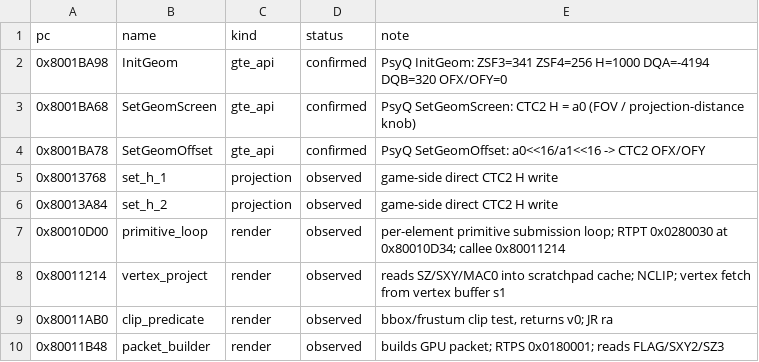
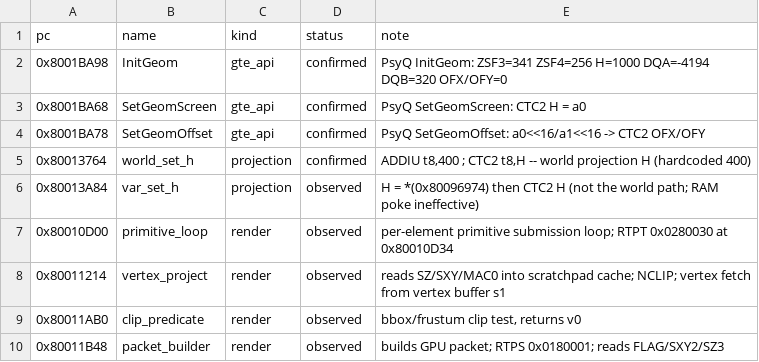
Before and after one commit to FractalEngineer/Medal-Of-Honor-PSX-Recomp, a CSV file: docs/reverse/functions.csv, drawn as a sheet.

Commit message:
M1: world H is a hardcoded constant (0x80013764); RAM poke ruled out -> Phase 6 needs a code-patch plugin

```diff
--- a/docs/reverse/functions.csv
+++ b/docs/reverse/functions.csv
@@ -2,9 +2,9 @@ pc,name,kind,status,note
 0x8001BA98,InitGeom,gte_api,confirmed,"PsyQ InitGeom: ZSF3=341 ZSF4=256 H=1000 DQA=-4194 DQB=320 OFX/OFY=0"
-0x8001BA68,SetGeomScreen,gte_api,confirmed,"PsyQ SetGeomScreen: CTC2 H = a0 (FOV / projection-distance knob)"
+0x8001BA68,SetGeomScreen,gte_api,confirmed,"PsyQ SetGeomScreen: CTC2 H = a0"
 0x8001BA78,SetGeomOffset,gte_api,confirmed,"PsyQ SetGeomOffset: a0<<16/a1<<16 -> CTC2 OFX/OFY"
-0x80013768,set_h_1,projection,observed,"game-side direct CTC2 H write"
-0x80013A84,set_h_2,projection,observed,"game-side direct CTC2 H write"
-0x80010D00,primitive_loop,render,observed,"per-element primitive submission loop; RTPT 0x0280030 at 0x80010D34; callee 0x80011214"
+0x80013764,world_set_h,projection,confirmed,"ADDIU t8,400 ; CTC2 t8,H -- world projection H (hardcoded 400)"
+0x80013A84,var_set_h,projection,observed,"H = *(0x80096974) then CTC2 H (not the world path; RAM poke ineffective)"
+0x80010D00,primitive_loop,render,observed,"per-element primitive submission loop; RTPT 0x0280030 at 0x80010D34"
 0x80011214,vertex_project,render,observed,"reads SZ/SXY/MAC0 into scratchpad cache; NCLIP; vertex fetch from vertex buffer s1"
-0x80011AB0,clip_predicate,render,observed,"bbox/frustum clip test, returns v0; JR ra"
+0x80011AB0,clip_predicate,render,observed,"bbox/frustum clip test, returns v0"
 0x80011B48,packet_builder,render,observed,"builds GPU packet; RTPS 0x0180001; reads FLAG/SXY2/SZ3"
```
Also changed, not shown: 1 other file.
